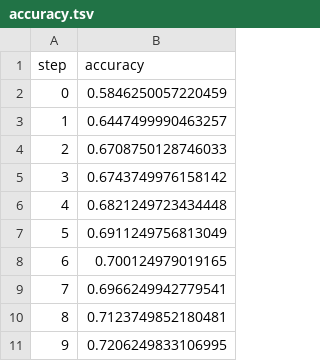
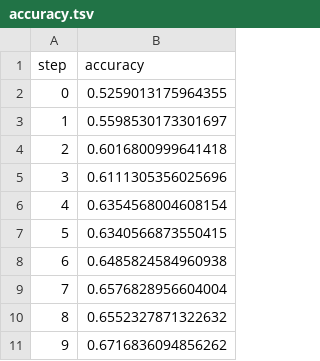
Before and after one commit to diegollterza/Emelopes, a TSV file: dvclive/plots/metrics/train/accuracy.tsv, drawn as a sheet.

```diff
--- a/dvclive/plots/metrics/train/accuracy.tsv
+++ b/dvclive/plots/metrics/train/accuracy.tsv
@@ -1,11 +1,11 @@
 step	accuracy
-0	0.5846250057220459
-1	0.6447499990463257
-2	0.6708750128746033
-3	0.6743749976158142
-4	0.6821249723434448
-5	0.6911249756813049
-6	0.700124979019165
-7	0.6966249942779541
-8	0.7123749852180481
-9	0.7206249833106995
+0	0.5259013175964355
+1	0.5598530173301697
+2	0.6016800999641418
+3	0.6111305356025696
+4	0.6354568004608154
+5	0.6340566873550415
+6	0.6485824584960938
+7	0.6576828956604004
+8	0.6552327871322632
+9	0.6716836094856262
```
Also changed, not shown: dvclive/plots/metrics/eval/accuracy.tsv, dvclive/plots/metrics/eval/loss.tsv, 4 other files.
